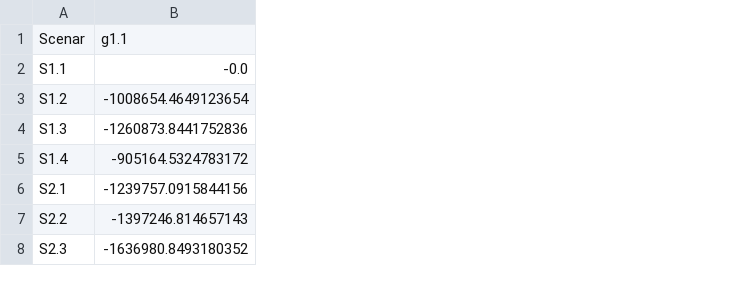
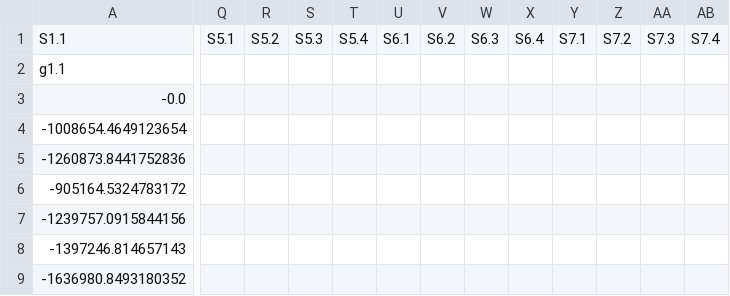
Before and after one commit to MBINSA/test, a CSV file: 02_Actions_performancesMY.csv, drawn as a sheet; only a part is shown, gaps mark what is left out; removed rows and columns are numbered as before the commit, all else as after; rows hold the shown columns only; the diff names each change by its address in the sheet, - before the commit and + after, or states it on an @@ line.

```diff
--- a/02_Actions_performancesMY.csv
+++ b/02_Actions_performancesMY.csv
-column A, rows 1-8: Scenar | S1.1 | S1.2 | S1.3 | S1.4 | S2.1 | S2.2 | S2.3
+column Q, empty
+column R, empty
+column S, empty
+column T, empty
+column U, empty
+column V, empty
+column W, empty
+column X, empty
+column Y, empty
+column Z, empty
+column AA, empty
+column AB, empty
+row 1: S1.1 | S5.1 | S5.2 | S5.3 | S5.4 | S6.1 | S6.2 | S6.3 | S6.4 | S7.1 | S7.2 | S7.3 | S7.4
```
Also changed, not shown: 04_Boundaries_actions_performances.csv, 05_Thresholds.csv, 3 other files.
